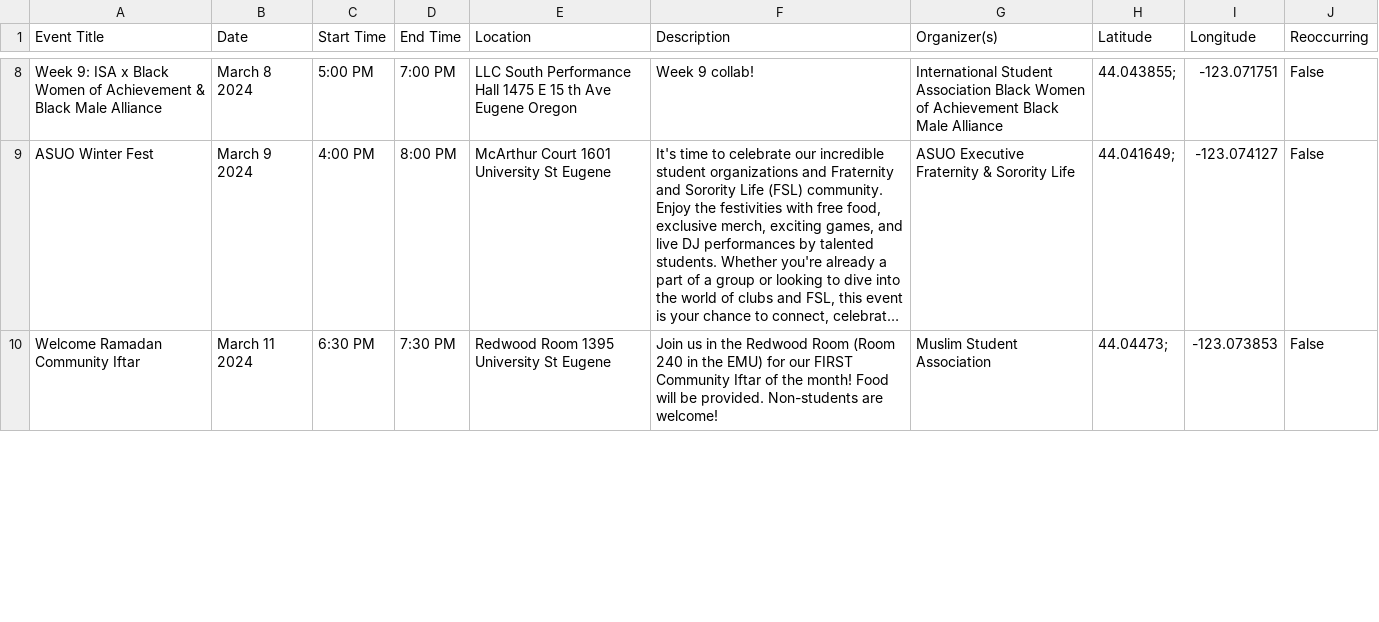
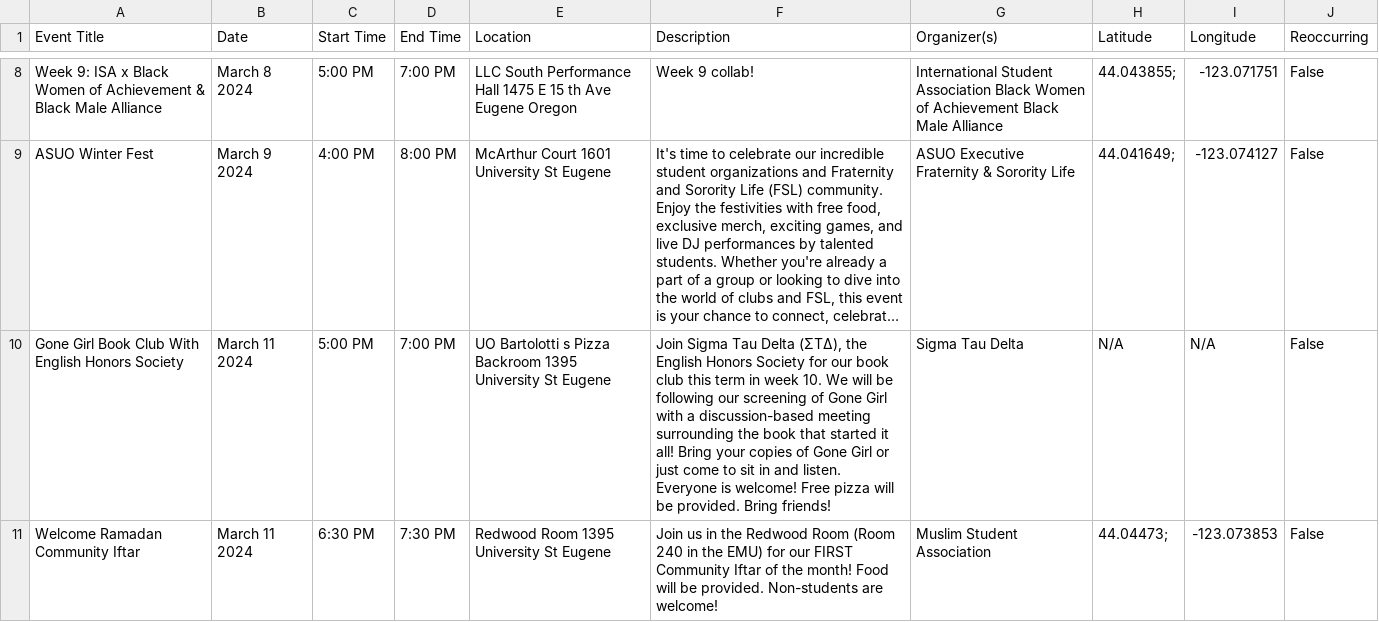
Before and after one commit to kittkod/422-winter-project2, a CSV file: Free_Food_Database.csv, drawn as a sheet; only a part is shown, gaps mark what is left out; long unchanged cells end in …; the diff covers the shown part only; the diff names each change by its address in the sheet, - before the commit and + after, or states it on an @@ line.

```diff
--- a/Free_Food_Database.csv
+++ b/Free_Food_Database.csv
+row 10: Gone Girl Book Club With English Honors Society | March 11 2024 | 5:00 PM | 7:00 PM | UO Bartolotti s Pizza Backroom 1395 University St Eugene | Join Sigma Tau Delta (ΣΤΔ), the English Honors Society for our book club this term in week 10. We will be following our screening of Gone Girl with a discussion-based meeting surrounding the book that started it all! Bring your copies of Gone Girl or just come to sit in and listen. Everyone is welcome! Free pizza will be provided. Bring friends! | Sigma Tau Delta | N/A | N/A | False
```
Also changed, not shown: 1 added row, 3 removed rows and 1 edited cell elsewhere in this file, 3 other files.
